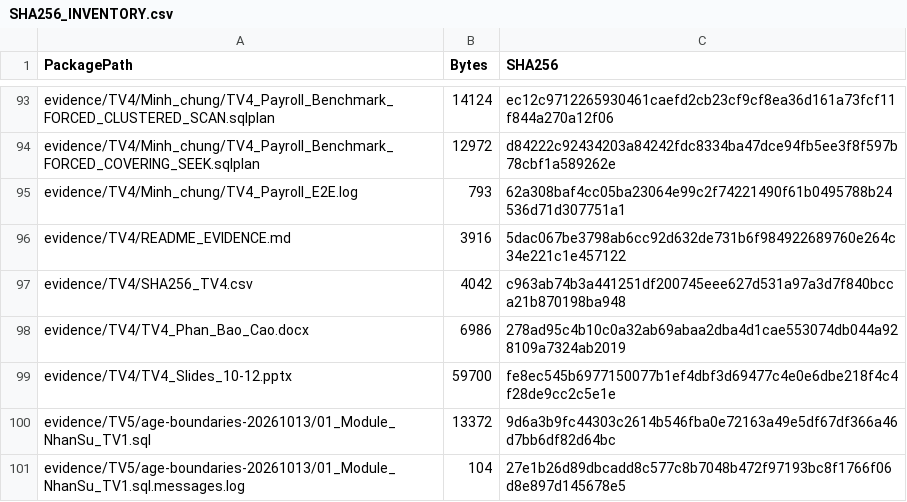
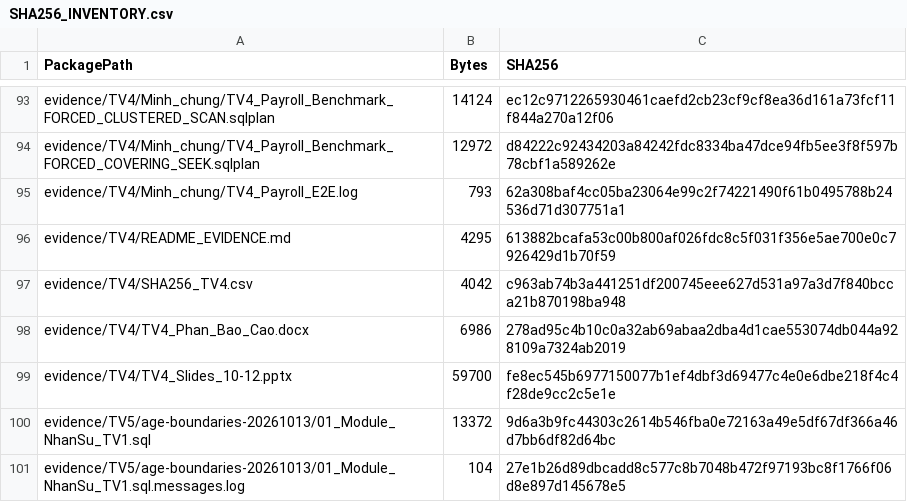
Before and after one commit to tranducanhyn99-prog/Project_QuanLyNhanSuTienLuong, a CSV file: Bo_nop_Nhom06/source/SHA256_INVENTORY.csv, drawn as a sheet; only a part is shown, gaps mark what is left out.

```diff
--- a/Bo_nop_Nhom06/source/SHA256_INVENTORY.csv
+++ b/Bo_nop_Nhom06/source/SHA256_INVENTORY.csv
@@ -95,3 +95,3 @@ evidence/TV4/Minh_chung/TV4_Payroll_Benchmark_FORCED_COVERING_SEEK.sqlplan,12972
 evidence/TV4/Minh_chung/TV4_Payroll_E2E.log,793,62a308baf4cc05ba23064e99c2f74221490f61b0495788b24536d71d307751a1
-evidence/TV4/README_EVIDENCE.md,3916,5dac067be3798ab6cc92d632de731b6f984922689760e264c34e221c1e457122
+evidence/TV4/README_EVIDENCE.md,4295,613882bcafa53c00b800af026fdc8c5f031f356e5ae700e0c7926429d1b70f59
 evidence/TV4/SHA256_TV4.csv,4042,c963ab74b3a441251df200745eee627d531a97a3d7f840bcca21b870198ba948
```
Also changed, not shown: Bo_nop_Nhom06/SHA256_MANIFEST.csv, 8 other files.
